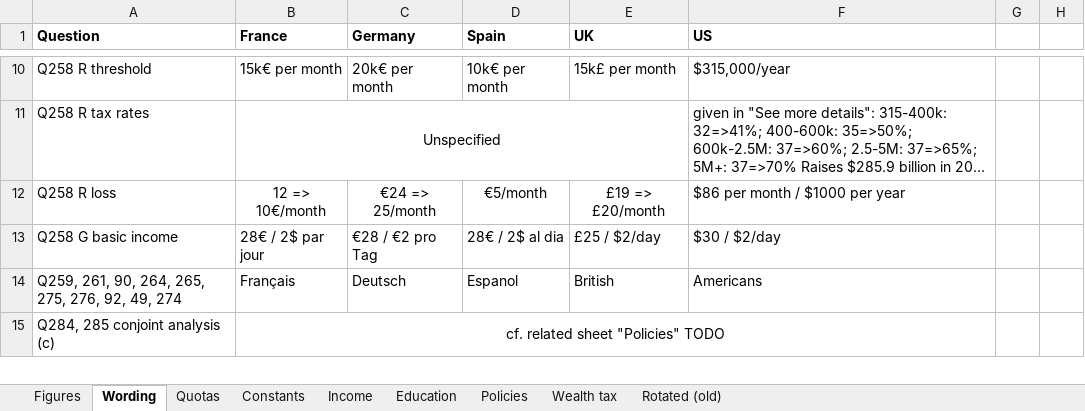
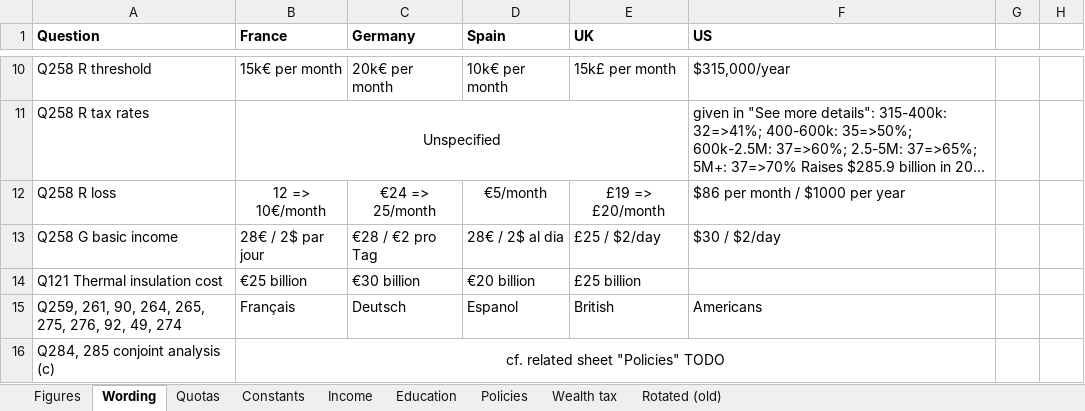
Before and after one commit to bixiou/global_tax_attitudes, an Excel workbook: questionnaire/specificities.xlsx, sheet Wording, drawn as a sheet; only a part is shown, gaps mark what is left out; long unchanged cells end in …; values as stored, in another font and other column widths than the file's, no borders; the diff names each change by its address in the sheet, - before the commit and + after, or states it on an @@ line.

Commit message:
app questionnaire

```diff
--- a/questionnaire/specificities.xlsx (sheet Wording)
+++ b/questionnaire/specificities.xlsx (sheet Wording)
+row 14: Q121 Thermal insulation cost | €25 billion | €30 billion | €20 billion | £25 billion
```
Also changed, not shown: 18 other files.
